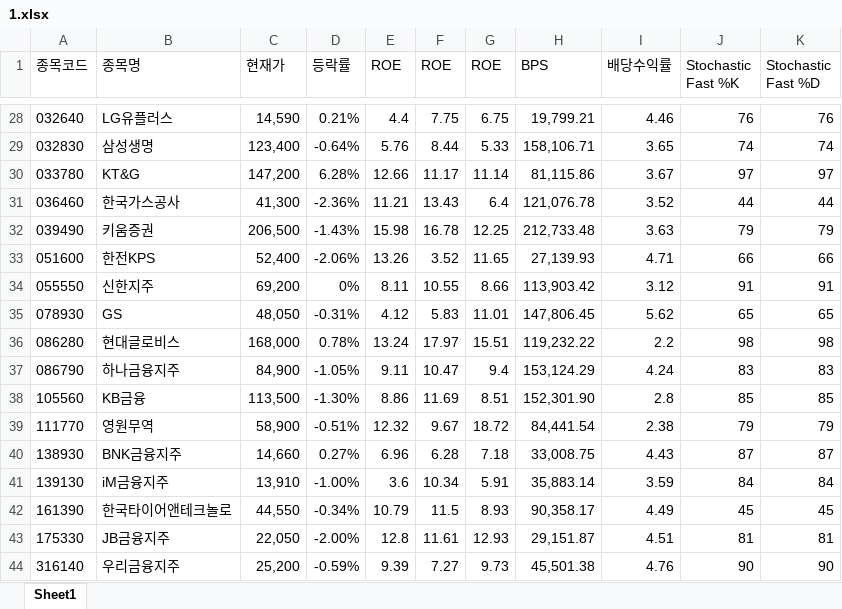
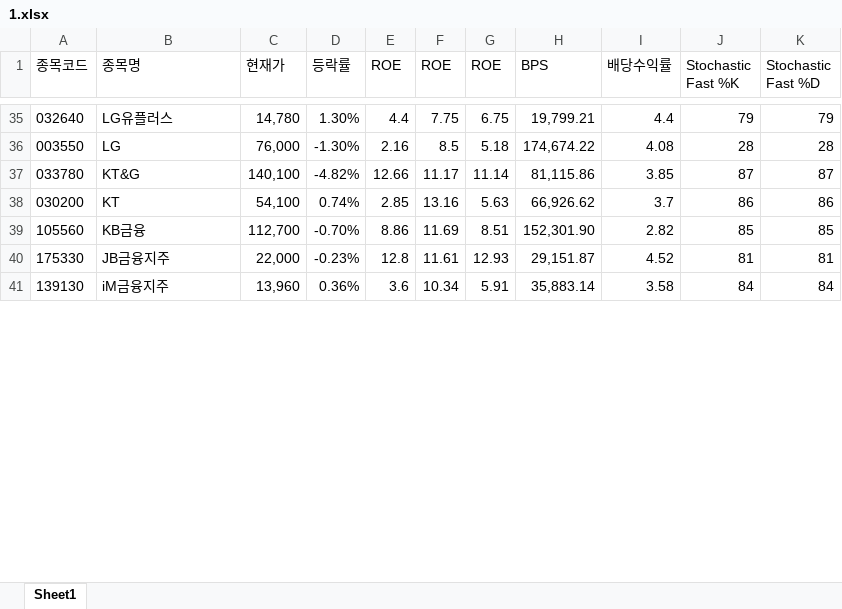
Before and after one commit to ez4happy/DividendGrowth, an Excel workbook: 1.xlsx, sheet Sheet1, drawn as a sheet; only a part is shown, gaps mark what is left out; values as stored, in another font and other column widths than the file's, no borders; removed rows and columns are numbered as before the commit, all else as after; the diff covers the shown part only; the diff names each change by its address in the sheet, - before the commit and + after, or states it on an @@ line.

```diff
--- a/1.xlsx (sheet Sheet1)
+++ b/1.xlsx (sheet Sheet1)
-C35 (현재가): 14,590
+C35 (현재가): 14,780
-D35 (등락률): 0.21%
+D35 (등락률): 1.30%
-I35 (배당수익률): 4.46
+I35 (배당수익률): 4.4
-J35 (Stochastic Fast %K): 76
+J35 (Stochastic Fast %K): 79
-K35 (Stochastic Fast %D): 76
+K35 (Stochastic Fast %D): 79
-row 29: 032830 | 삼성생명 | 123,400 | -0.64% | 5.76 | 8.44 | 5.33 | 158,106.71 | 3.65 | 74 | 74
+row 36: 003550 | LG | 76,000 | -1.30% | 2.16 | 8.5 | 5.18 | 174,674.22 | 4.08 | 28 | 28
-C37 (현재가): 147,200
+C37 (현재가): 140,100
-D37 (등락률): 6.28%
+D37 (등락률): -4.82%
-I37 (배당수익률): 3.67
+I37 (배당수익률): 3.85
-J37 (Stochastic Fast %K): 97
+J37 (Stochastic Fast %K): 87
-K37 (Stochastic Fast %D): 97
+K37 (Stochastic Fast %D): 87
-row 31: 036460 | 한국가스공사 | 41,300 | -2.36% | 11.21 | 13.43 | 6.4 | 121,076.78 | 3.52 | 44 | 44
-row 32: 039490 | 키움증권 | 206,500 | -1.43% | 15.98 | 16.78 | 12.25 | 212,733.48 | 3.63 | 79 | 79
-row 33: 051600 | 한전KPS | 52,400 | -2.06% | 13.26 | 3.52 | 11.65 | 27,139.93 | 4.71 | 66 | 66
-row 34: 055550 | 신한지주 | 69,200 | 0% | 8.11 | 10.55 | 8.66 | 113,903.42 | 3.12 | 91 | 91
-row 35: 078930 | GS | 48,050 | -0.31% | 4.12 | 5.83 | 11.01 | 147,806.45 | 5.62 | 65 | 65
-row 36: 086280 | 현대글로비스 | 168,000 | 0.78% | 13.24 | 17.97 | 15.51 | 119,232.22 | 2.2 | 98 | 98
-row 37: 086790 | 하나금융지주 | 84,900 | -1.05% | 9.11 | 10.47 | 9.4 | 153,124.29 | 4.24 | 83 | 83
+row 38: 030200 | KT | 54,100 | 0.74% | 2.85 | 13.16 | 5.63 | 66,926.62 | 3.7 | 86 | 86
-C39 (현재가): 113,500
+C39 (현재가): 112,700
-D39 (등락률): -1.30%
+D39 (등락률): -0.70%
-I39 (배당수익률): 2.8
+I39 (배당수익률): 2.82
-row 39: 111770 | 영원무역 | 58,900 | -0.51% | 12.32 | 9.67 | 18.72 | 84,441.54 | 2.38 | 79 | 79
-row 40: 138930 | BNK금융지주 | 14,660 | 0.27% | 6.96 | 6.28 | 7.18 | 33,008.75 | 4.43 | 87 | 87
-row 41: 139130 | iM금융지주 | 13,910 | -1.00% | 3.6 | 10.34 | 5.91 | 35,883.14 | 3.59 | 84 | 84
-row 42: 161390 | 한국타이어앤테크놀로 | 44,550 | -0.34% | 10.79 | 11.5 | 8.93 | 90,358.17 | 4.49 | 45 | 45
-C40 (현재가): 22,050
+C40 (현재가): 22,000
-D40 (등락률): -2.00%
+D40 (등락률): -0.23%
-I40 (배당수익률): 4.51
+I40 (배당수익률): 4.52
-row 44: 316140 | 우리금융지주 | 25,200 | -0.59% | 9.39 | 7.27 | 9.73 | 45,501.38 | 4.76 | 90 | 90
+row 41: 139130 | iM금융지주 | 13,960 | 0.36% | 3.6 | 10.34 | 5.91 | 35,883.14 | 3.58 | 84 | 84
```
Also changed, not shown: 30 added rows, 19 removed rows and 26 edited cells elsewhere in this sheet.
